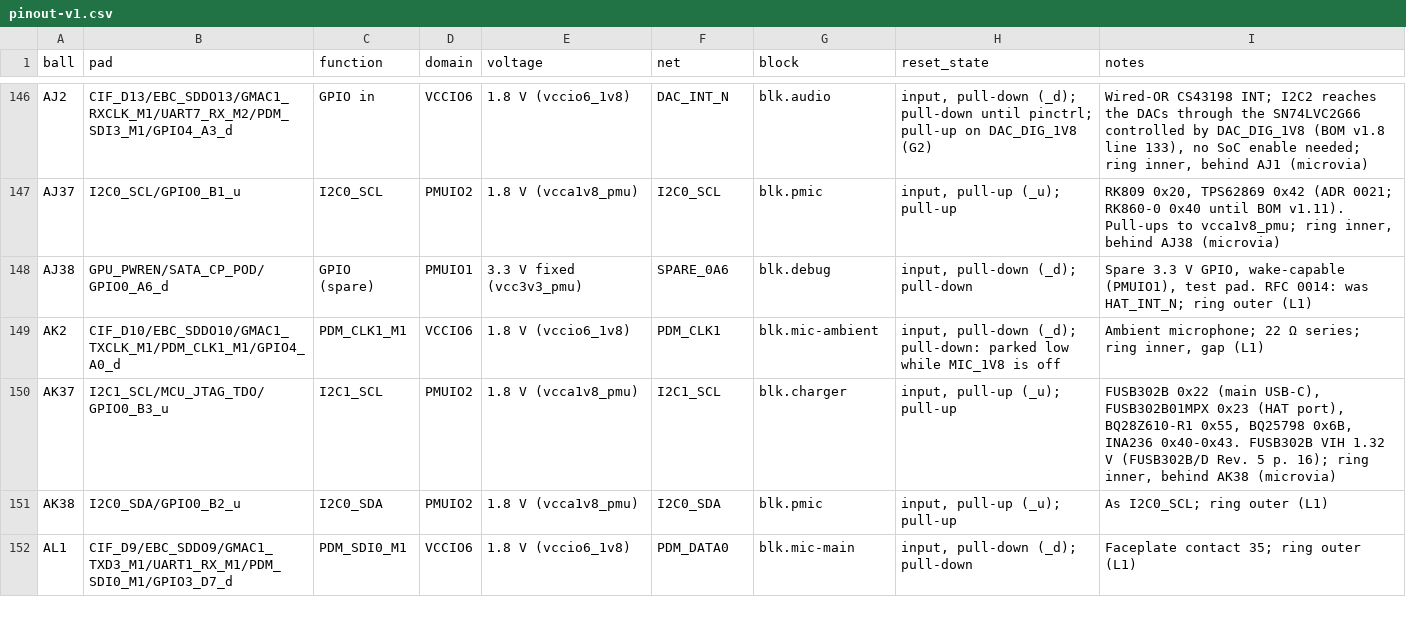
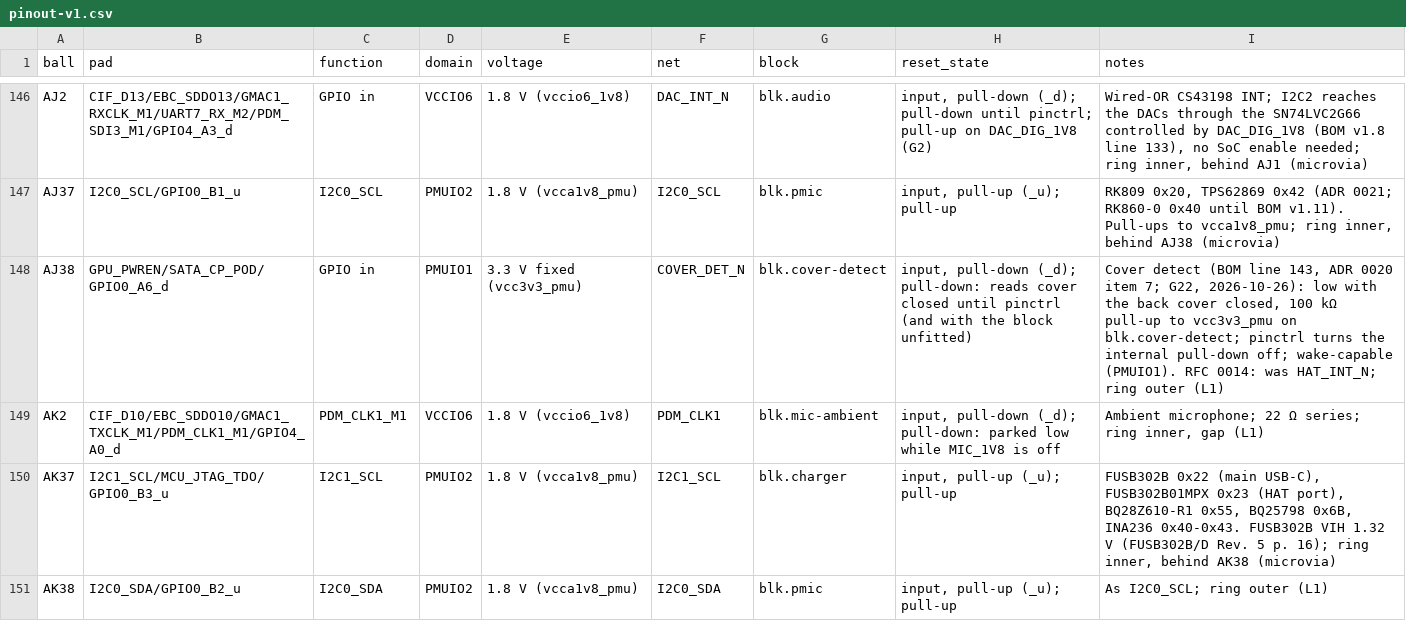
Before and after one commit to opendap-project/t1, a CSV file: board/hardware/pinout/pinout-v1.csv, drawn as a sheet; only a part is shown, gaps mark what is left out; the shorter side is filled out with more unchanged rows.

```diff
--- a/board/hardware/pinout/pinout-v1.csv
+++ b/board/hardware/pinout/pinout-v1.csv
@@ -147,3 +147,3 @@ AJ2,CIF_D13/EBC_SDDO13/GMAC1_RXCLK_M1/UART7_RX_M2/PDM_SDI3_M1/GPIO4_A3_d,GPIO in
 AJ37,I2C0_SCL/GPIO0_B1_u,I2C0_SCL,PMUIO2,1.8 V (vcca1v8_pmu),I2C0_SCL,blk.pmic,"input, pull-up (_u); pull-up","RK809 0x20, TPS62869 0x42 (ADR 0021; RK860-0 0x40 until BOM v1.11). Pull-ups to vcca1v8_pmu; ring inner, behind AJ38 (microvia)"
-AJ38,GPU_PWREN/SATA_CP_POD/GPIO0_A6_d,GPIO (spare),PMUIO1,3.3 V fixed (vcc3v3_pmu),SPARE_0A6,blk.debug,"input, pull-down (_d); pull-down","Spare 3.3 V GPIO, wake-capable (PMUIO1), test pad. RFC 0014: was HAT_INT_N; ring outer (L1)"
+AJ38,GPU_PWREN/SATA_CP_POD/GPIO0_A6_d,GPIO in,PMUIO1,3.3 V fixed (vcc3v3_pmu),COVER_DET_N,blk.cover-detect,"input, pull-down (_d); pull-down: reads cover closed until pinctrl (and with the block unfitted)","Cover detect (BOM line 143, ADR 0020 item 7; G22, 2026-10-26): low with the back cover closed, 100 kΩ pull-up to vcc3v3_pmu on blk.cover-detect; pinctrl turns the internal pull-down off; wake-capable (PMUIO1). RFC 0014: was HAT_INT_N; ring outer (L1)"
 AK2,CIF_D10/EBC_SDDO10/GMAC1_TXCLK_M1/PDM_CLK1_M1/GPIO4_A0_d,PDM_CLK1_M1,VCCIO6,1.8 V (vccio6_1v8),PDM_CLK1,blk.mic-ambient,"input, pull-down (_d); pull-down: parked low while MIC_1V8 is off","Ambient microphone; 22 Ω series; ring inner, gap (L1)"
```
Also changed, not shown: 24 other files.
